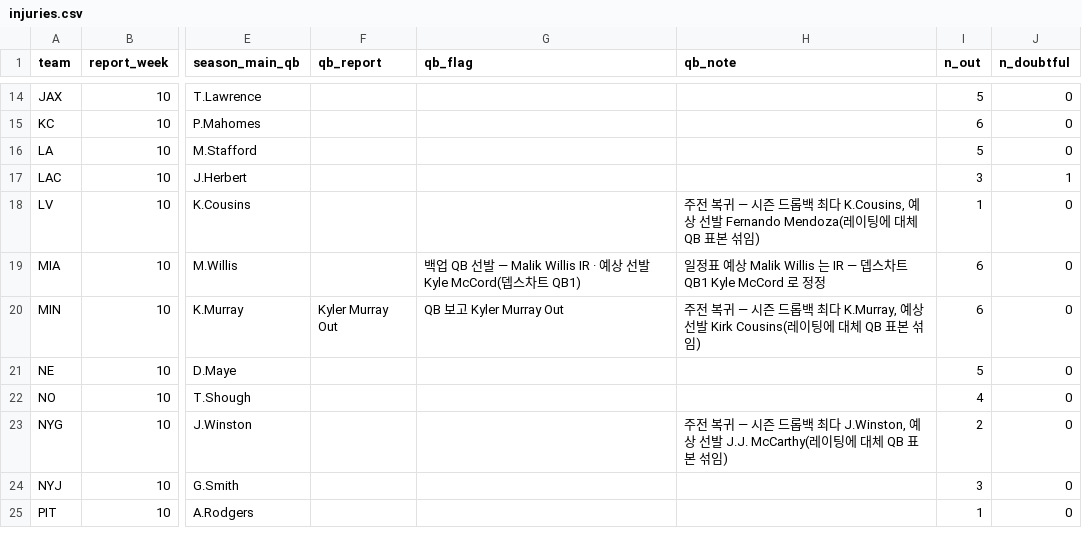
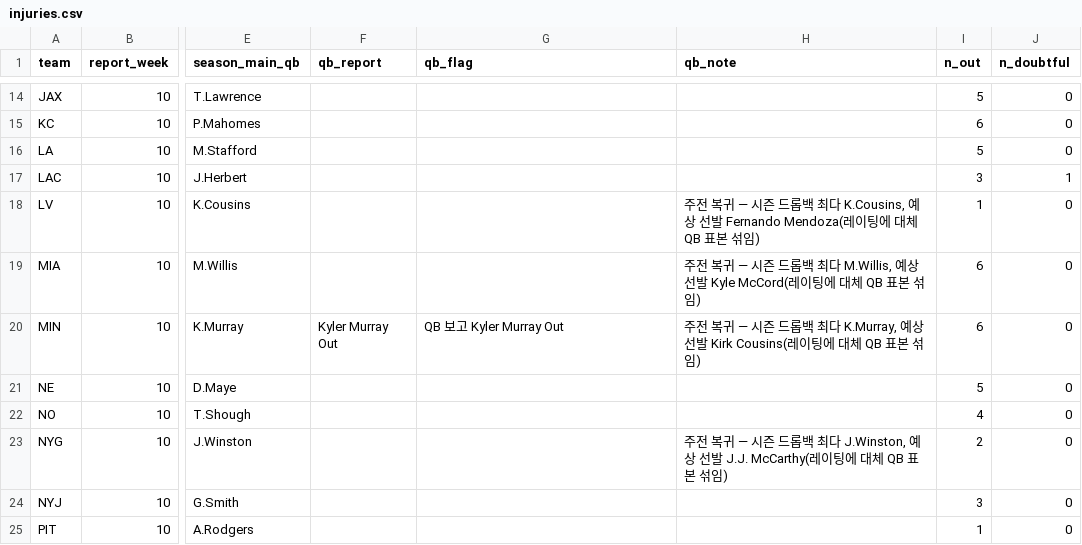
Before and after one commit to hyongdopaulyoon-sketch/hyongdopaulyoon-sketch-nfl-weekly, a CSV file: data/2026-w10/injuries.csv, drawn as a sheet; only a part is shown, gaps mark what is left out; the diff names each change by its address in the sheet, - before the commit and + after, or states it on an @@ line.

```diff
--- a/data/2026-w10/injuries.csv
+++ b/data/2026-w10/injuries.csv
-G19 (qb_flag): 백업 QB 선발 — Malik Willis IR · 예상 선발 Kyle McCord(뎁스차트 QB1)
+G19 (qb_flag): (empty)
-H19 (qb_note): 일정표 예상 Malik Willis 는 IR — 뎁스차트 QB1 Kyle McCord 로 정정
+H19 (qb_note): 주전 복귀 — 시즌 드롭백 최다 M.Willis, 예상 선발 Kyle McCord(레이팅에 대체 QB 표본 섞임)
```
Also changed, not shown: data/2026-w10/games.csv, data/2026-w10/inactives.csv, 26 other files.
